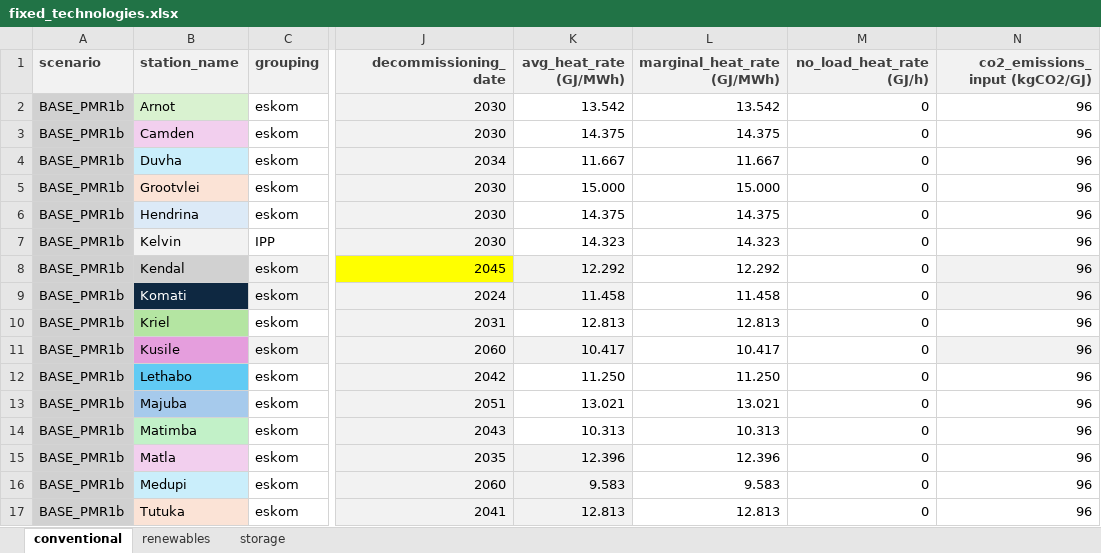
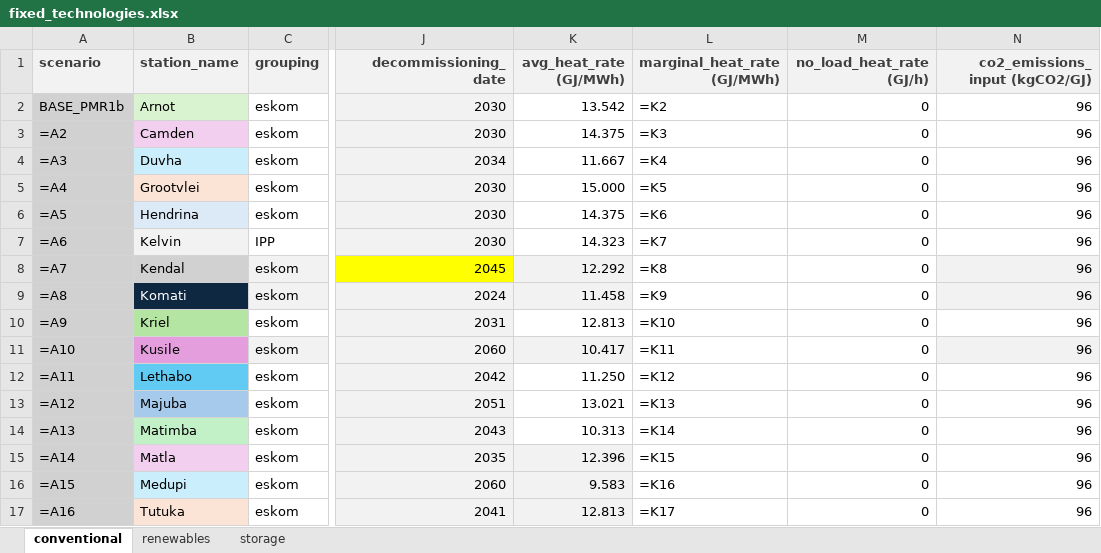
Before and after one commit to agma0/pypsa-rsa, an Excel workbook: scenarios/Coal_Flexibilisation/sub_scenarios/fixed_technologies.xlsx, sheet conventional, drawn as a sheet; only a part is shown, gaps mark what is left out; values as stored, in another font and other column widths than the file's, no borders; formulas without a stored value are shown as written; conditional formats not drawn; the diff covers the shown part only; the diff names each change by its address in the sheet, - before the commit and + after, or states it on an @@ line.

```diff
--- a/scenarios/Coal_Flexibilisation/sub_scenarios/fixed_technologies.xlsx (sheet conventional)
+++ b/scenarios/Coal_Flexibilisation/sub_scenarios/fixed_technologies.xlsx (sheet conventional)
-L2 (marginal_heat_rate (GJ/MWh)): 13.542
+L2 (marginal_heat_rate (GJ/MWh)): =K2
-A3 (scenario): BASE_PMR1b
+A3 (scenario): =A2
-L3 (marginal_heat_rate (GJ/MWh)): 14.375
+L3 (marginal_heat_rate (GJ/MWh)): =K3
-A4 (scenario): BASE_PMR1b
+A4 (scenario): =A3
-L4 (marginal_heat_rate (GJ/MWh)): 11.667
+L4 (marginal_heat_rate (GJ/MWh)): =K4
-A5 (scenario): BASE_PMR1b
+A5 (scenario): =A4
-L5 (marginal_heat_rate (GJ/MWh)): 15.000
+L5 (marginal_heat_rate (GJ/MWh)): =K5
-A6 (scenario): BASE_PMR1b
+A6 (scenario): =A5
-L6 (marginal_heat_rate (GJ/MWh)): 14.375
+L6 (marginal_heat_rate (GJ/MWh)): =K6
-A7 (scenario): BASE_PMR1b
+A7 (scenario): =A6
-L7 (marginal_heat_rate (GJ/MWh)): 14.323
+L7 (marginal_heat_rate (GJ/MWh)): =K7
-A8 (scenario): BASE_PMR1b
+A8 (scenario): =A7
-L8 (marginal_heat_rate (GJ/MWh)): 12.292
+L8 (marginal_heat_rate (GJ/MWh)): =K8
-A9 (scenario): BASE_PMR1b
+A9 (scenario): =A8
-L9 (marginal_heat_rate (GJ/MWh)): 11.458
+L9 (marginal_heat_rate (GJ/MWh)): =K9
-A10 (scenario): BASE_PMR1b
+A10 (scenario): =A9
-L10 (marginal_heat_rate (GJ/MWh)): 12.813
+L10 (marginal_heat_rate (GJ/MWh)): =K10
-A11 (scenario): BASE_PMR1b
+A11 (scenario): =A10
-L11 (marginal_heat_rate (GJ/MWh)): 10.417
+L11 (marginal_heat_rate (GJ/MWh)): =K11
-A12 (scenario): BASE_PMR1b
+A12 (scenario): =A11
-L12 (marginal_heat_rate (GJ/MWh)): 11.250
+L12 (marginal_heat_rate (GJ/MWh)): =K12
-A13 (scenario): BASE_PMR1b
+A13 (scenario): =A12
-L13 (marginal_heat_rate (GJ/MWh)): 13.021
+L13 (marginal_heat_rate (GJ/MWh)): =K13
-A14 (scenario): BASE_PMR1b
+A14 (scenario): =A13
-L14 (marginal_heat_rate (GJ/MWh)): 10.313
+L14 (marginal_heat_rate (GJ/MWh)): =K14
-A15 (scenario): BASE_PMR1b
+A15 (scenario): =A14
-L15 (marginal_heat_rate (GJ/MWh)): 12.396
+L15 (marginal_heat_rate (GJ/MWh)): =K15
-A16 (scenario): BASE_PMR1b
+A16 (scenario): =A15
-L16 (marginal_heat_rate (GJ/MWh)): 9.583
+L16 (marginal_heat_rate (GJ/MWh)): =K16
-A17 (scenario): BASE_PMR1b
+A17 (scenario): =A16
-L17 (marginal_heat_rate (GJ/MWh)): 12.813
+L17 (marginal_heat_rate (GJ/MWh)): =K17
```
Also changed, not shown: 38 edited cells elsewhere in this sheet, sheet renewables, sheet storage, scenarios/Coal_Flexibilisation/sub_scenarios/extendable_technologies.xlsx, scenarios/Coal_Flexibilisation/sub_scenarios/reserve_margin.xlsx, 5 other files.
